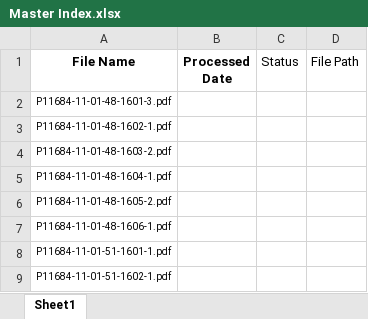
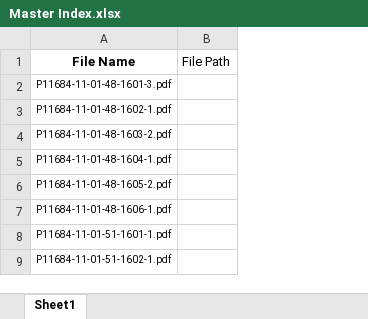
Before and after one commit to Samuel-T-Hadish/sortx, an Excel workbook: Master Index.xlsx, sheet Sheet1, drawn as a sheet; only a part is shown; values as stored, in another font and other column widths than the file's, no borders; conditional formats not drawn; the diff names each change by its address in the sheet, - before the commit and + after, or states it on an @@ line.

Commit message:
fix: Update Master Index.xlsx with recent data updates

```diff
--- a/Master Index.xlsx (sheet Sheet1)
+++ b/Master Index.xlsx (sheet Sheet1)
-column B (Processed Date), empty
-column C (Status), empty
```
